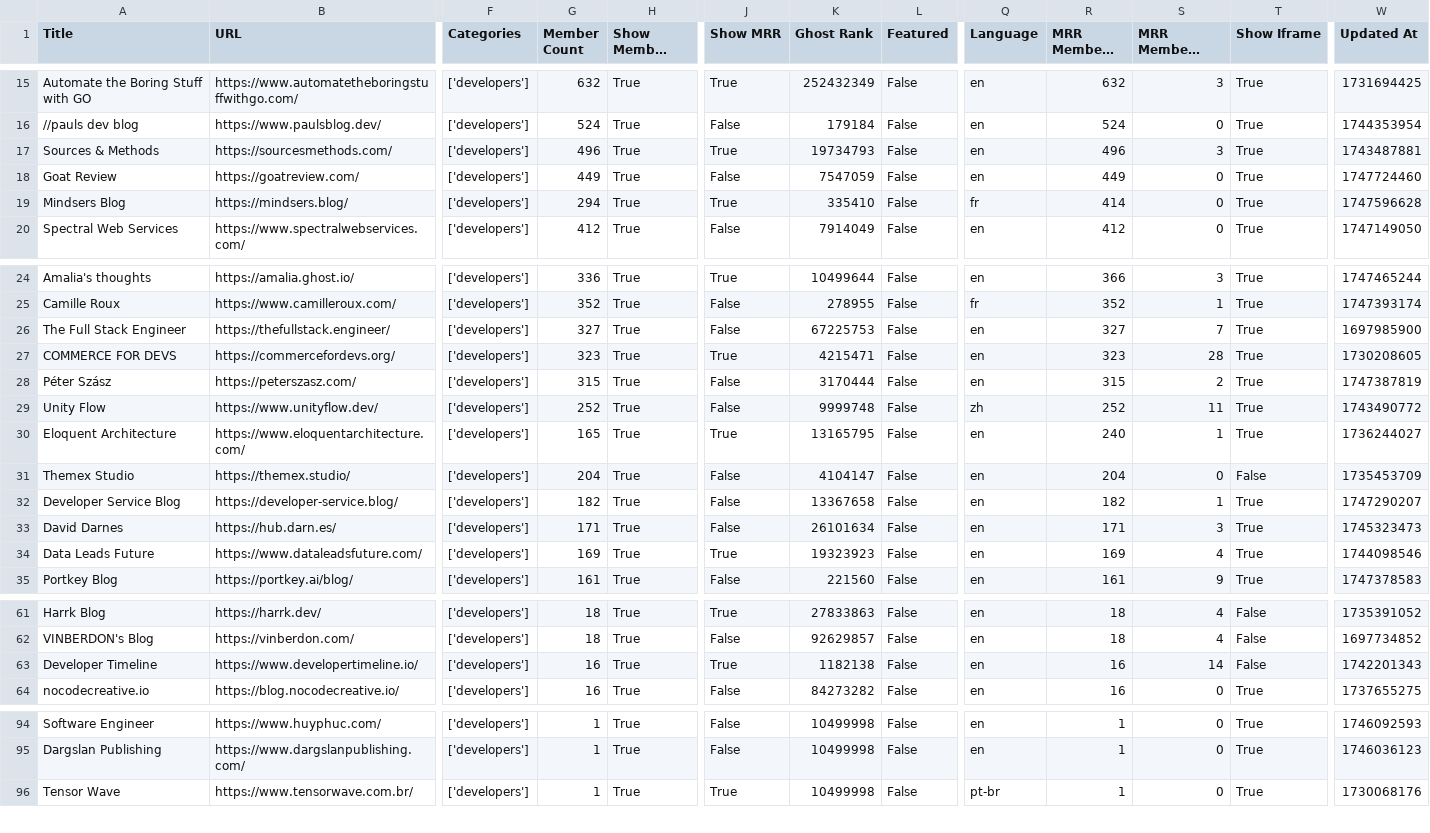
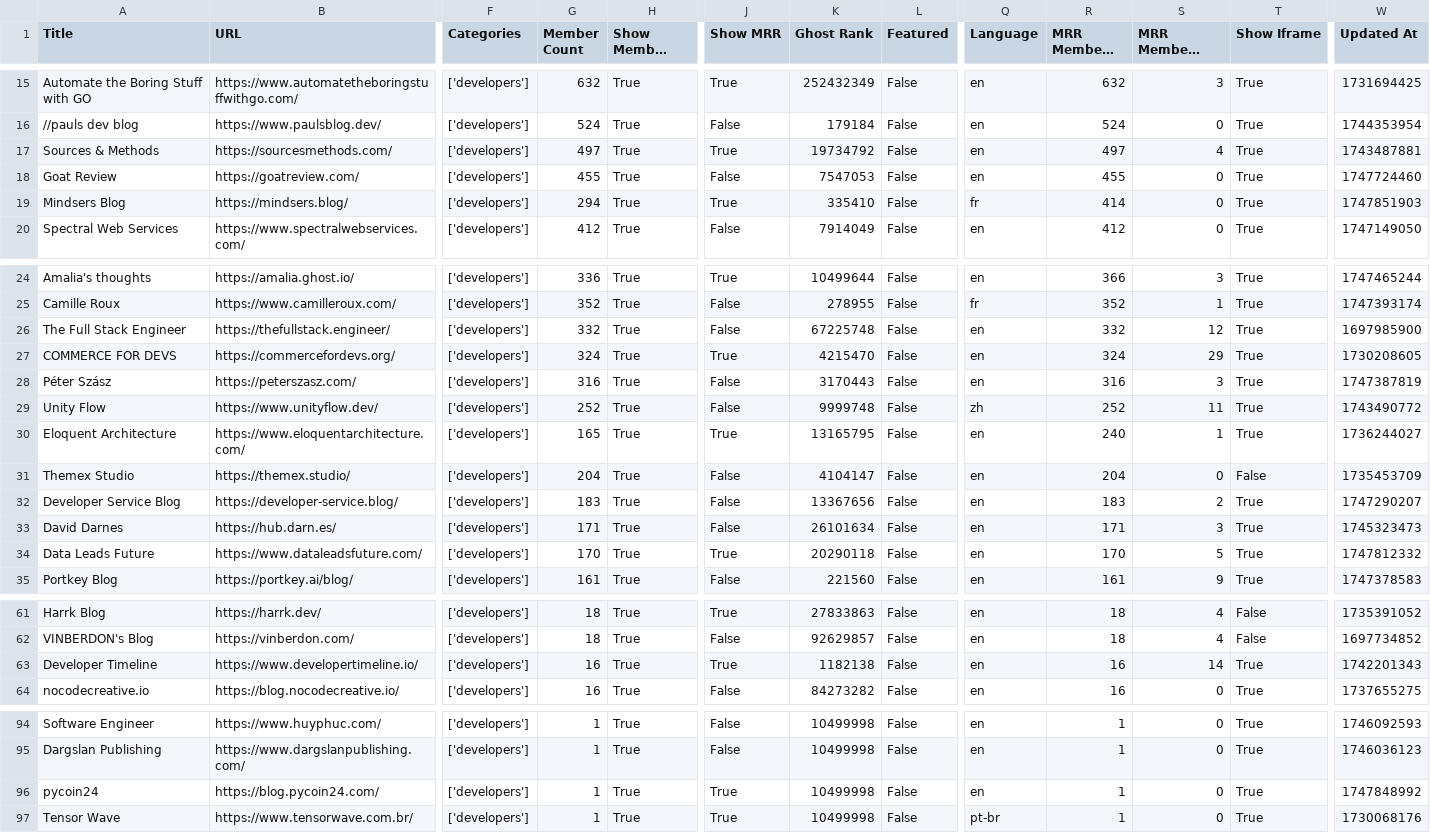
Before and after one commit to TheBoatyMcBoatFace/explore-ghosts, a CSV file: output/developers.csv, drawn as a sheet; only a part is shown, gaps mark what is left out; long unchanged cells end in …; rows hold the shown columns only; the diff covers the shown part only; the diff names each change by its address in the sheet, - before the commit and + after, or states it on an @@ line.

```diff
--- a/output/developers.csv
+++ b/output/developers.csv
-G17 (Member Count): 496
+G17 (Member Count): 497
-K17 (Ghost Rank): 19734793
+K17 (Ghost Rank): 19734792
-R17 (MRR Members Rank): 496
+R17 (MRR Members Rank): 497
-S17 (MRR Members Diff Rank): 3
+S17 (MRR Members Diff Rank): 4
-G18 (Member Count): 449
+G18 (Member Count): 455
-K18 (Ghost Rank): 7547059
+K18 (Ghost Rank): 7547053
-R18 (MRR Members Rank): 449
+R18 (MRR Members Rank): 455
-W19 (Updated At): 1747596628
+W19 (Updated At): 1747851903
-G26 (Member Count): 327
+G26 (Member Count): 332
-K26 (Ghost Rank): 67225753
+K26 (Ghost Rank): 67225748
-R26 (MRR Members Rank): 327
+R26 (MRR Members Rank): 332
-S26 (MRR Members Diff Rank): 7
+S26 (MRR Members Diff Rank): 12
-G27 (Member Count): 323
+G27 (Member Count): 324
-K27 (Ghost Rank): 4215471
+K27 (Ghost Rank): 4215470
-R27 (MRR Members Rank): 323
+R27 (MRR Members Rank): 324
-S27 (MRR Members Diff Rank): 28
+S27 (MRR Members Diff Rank): 29
-G28 (Member Count): 315
+G28 (Member Count): 316
-K28 (Ghost Rank): 3170444
+K28 (Ghost Rank): 3170443
-R28 (MRR Members Rank): 315
+R28 (MRR Members Rank): 316
-S28 (MRR Members Diff Rank): 2
+S28 (MRR Members Diff Rank): 3
-G32 (Member Count): 182
+G32 (Member Count): 183
-K32 (Ghost Rank): 13367658
+K32 (Ghost Rank): 13367656
-R32 (MRR Members Rank): 182
+R32 (MRR Members Rank): 183
-S32 (MRR Members Diff Rank): 1
+S32 (MRR Members Diff Rank): 2
-G34 (Member Count): 169
+G34 (Member Count): 170
-K34 (Ghost Rank): 19323923
+K34 (Ghost Rank): 20290118
-R34 (MRR Members Rank): 169
+R34 (MRR Members Rank): 170
-S34 (MRR Members Diff Rank): 4
+S34 (MRR Members Diff Rank): 5
-W34 (Updated At): 1744098546
+W34 (Updated At): 1747812332
-T63 (Show Iframe): False
+T63 (Show Iframe): True
+row 96: pycoin24 | https://blog.pycoin24.com/ | ['developers'] | 1 | True | True | 10499998 | False | en | 1 | 0 | True | 1747848992
```
Also changed, not shown: 19 edited cells elsewhere in this file, output/business.csv, output/faith.csv, 30 other files.
